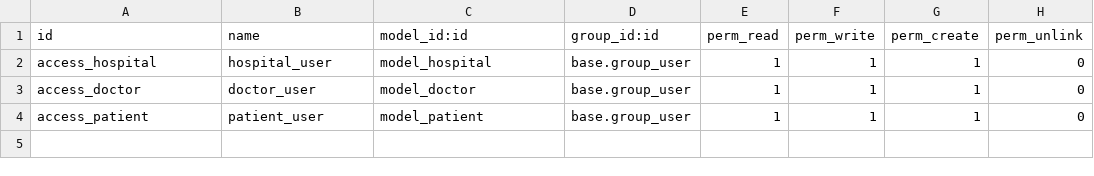
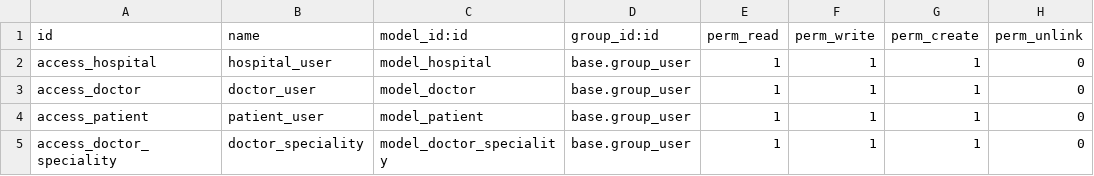
Before and after one commit to cbarreno28/macro-desarrollo, a CSV file: hospital_manager/security/ir.model.access.csv, drawn as a sheet.

Commit message:
[UPD] Hospital Manager

```diff
--- a/hospital_manager/security/ir.model.access.csv
+++ b/hospital_manager/security/ir.model.access.csv
@@ -4 +4,2 @@ access_doctor,doctor_user,model_doctor,base.group_user,1,1,1,0
 access_patient,patient_user,model_patient,base.group_user,1,1,1,0
+access_doctor_speciality,doctor_speciality,model_doctor_speciality,base.group_user,1,1,1,0
```
Also changed, not shown: 6 other files.
